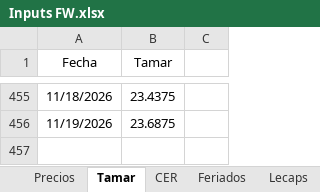
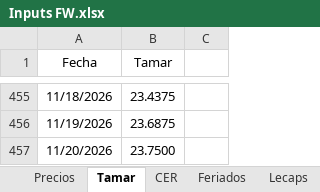
Before and after one commit to rmina98/Forwards, an Excel workbook: Inputs FW.xlsx, sheet Tamar, drawn as a sheet; only a part is shown, gaps mark what is left out; values as stored, in another font and other column widths than the file's, no borders; the diff names each change by its address in the sheet, - before the commit and + after, or states it on an @@ line.

```diff
--- a/Inputs FW.xlsx (sheet Tamar)
+++ b/Inputs FW.xlsx (sheet Tamar)
+row 457: 11/20/2026 | 23.7500
```
Also changed, not shown: other sheet tabs.
